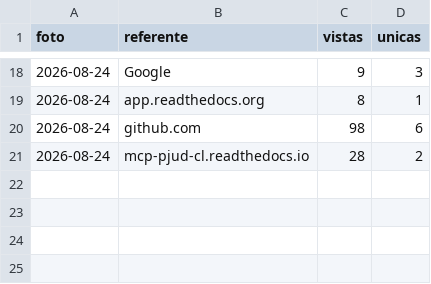
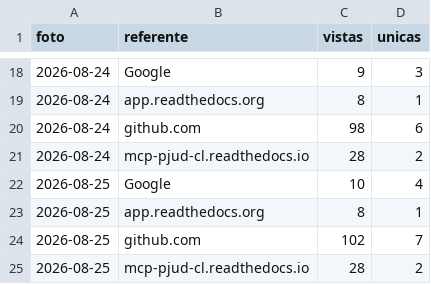
Before and after one commit to notluquis/mcp-pjud-cl, a CSV file: referentes.csv, drawn as a sheet; only a part is shown, gaps mark what is left out; the diff names each change by its address in the sheet, - before the commit and + after, or states it on an @@ line.

```diff
--- a/referentes.csv
+++ b/referentes.csv
+row 22: 2026-08-25 | Google | 10 | 4
+row 23: 2026-08-25 | app.readthedocs.org | 8 | 1
+row 24: 2026-08-25 | github.com | 102 | 7
+row 25: 2026-08-25 | mcp-pjud-cl.readthedocs.io | 28 | 2
```
Also changed, not shown: descargas.csv, rutas.csv, 3 other files.
